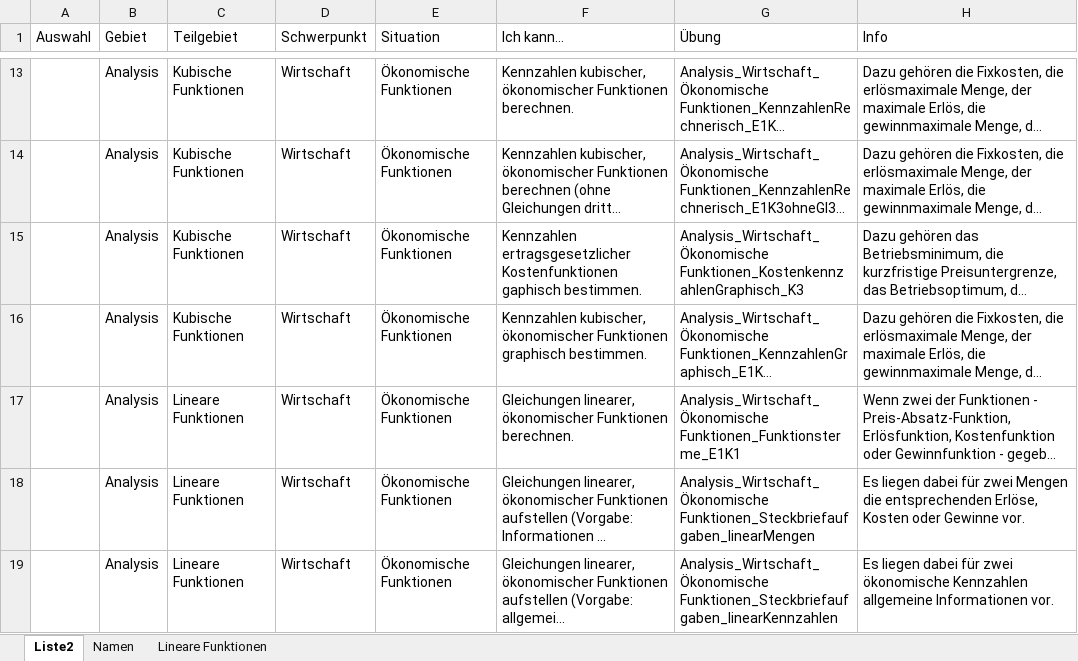
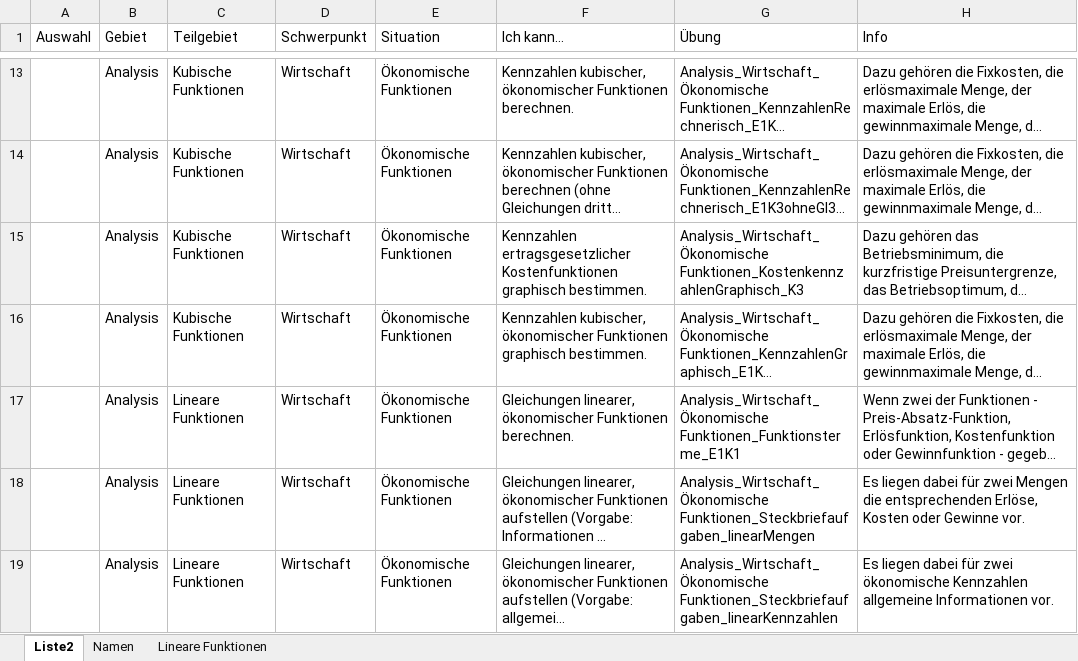
Before and after one commit to MatheDoc/digitalmath, an Excel workbook: liste.xlsx, sheet Liste2, drawn as a sheet; only a part is shown, gaps mark what is left out; long unchanged cells end in …; values as stored, in another font and other column widths than the file's, no borders; table styles not drawn; the diff names each change by its address in the sheet, - before the commit and + after, or states it on an @@ line.

```diff
--- a/liste.xlsx (sheet Liste2)
+++ b/liste.xlsx (sheet Liste2)
-F15 (Ich kann…): …ertragsgesetzlicher Kostenfunktionen gaphisch bestimmen.
+F15 (Ich kann…): …ertragsgesetzlicher Kostenfunktionen graphisch bestimmen.
```
Also changed, not shown: 3 other files.
